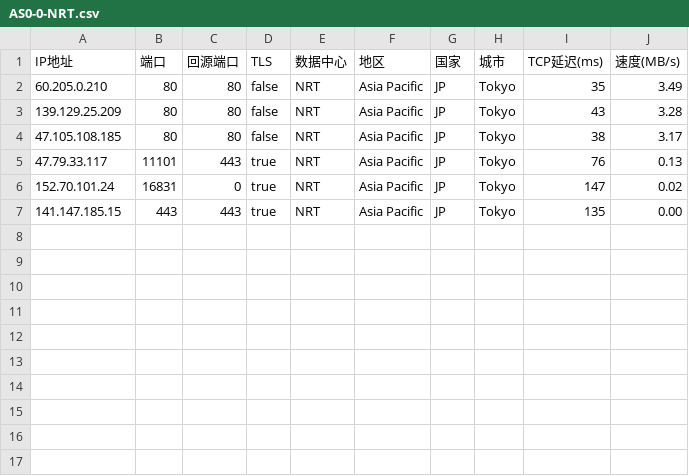
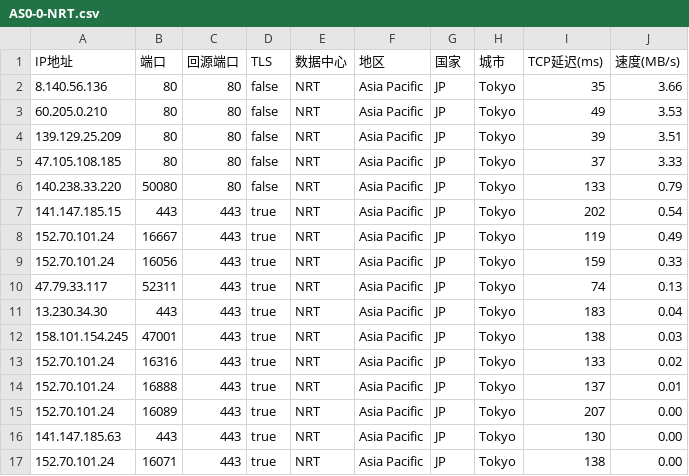
Before and after one commit to Jerrylongs/bestip, a CSV file: AS0-0-NRT.csv, drawn as a sheet.

```diff
--- a/AS0-0-NRT.csv
+++ b/AS0-0-NRT.csv
@@ -1,7 +1,17 @@
 IP地址,端口,回源端口,TLS,数据中心,地区,国家,城市,TCP延迟(ms),速度(MB/s)
-60.205.0.210,80,80,false,NRT,Asia Pacific,JP,Tokyo,35,3.49
-139.129.25.209,80,80,false,NRT,Asia Pacific,JP,Tokyo,43,3.28
-47.105.108.185,80,80,false,NRT,Asia Pacific,JP,Tokyo,38,3.17
-47.79.33.117,11101,443,true,NRT,Asia Pacific,JP,Tokyo,76,0.13
-152.70.101.24,16831,0,true,NRT,Asia Pacific,JP,Tokyo,147,0.02
-141.147.185.15,443,443,true,NRT,Asia Pacific,JP,Tokyo,135,0.00
+8.140.56.136,80,80,false,NRT,Asia Pacific,JP,Tokyo,35,3.66
+60.205.0.210,80,80,false,NRT,Asia Pacific,JP,Tokyo,49,3.53
+139.129.25.209,80,80,false,NRT,Asia Pacific,JP,Tokyo,39,3.51
+47.105.108.185,80,80,false,NRT,Asia Pacific,JP,Tokyo,37,3.33
+140.238.33.220,50080,80,false,NRT,Asia Pacific,JP,Tokyo,133,0.79
+141.147.185.15,443,443,true,NRT,Asia Pacific,JP,Tokyo,202,0.54
+152.70.101.24,16667,443,true,NRT,Asia Pacific,JP,Tokyo,119,0.49
+152.70.101.24,16056,443,true,NRT,Asia Pacific,JP,Tokyo,159,0.33
+47.79.33.117,52311,443,true,NRT,Asia Pacific,JP,Tokyo,74,0.13
+13.230.34.30,443,443,true,NRT,Asia Pacific,JP,Tokyo,183,0.04
+158.101.154.245,47001,443,true,NRT,Asia Pacific,JP,Tokyo,138,0.03
+152.70.101.24,16316,443,true,NRT,Asia Pacific,JP,Tokyo,133,0.02
+152.70.101.24,16888,443,true,NRT,Asia Pacific,JP,Tokyo,137,0.01
+152.70.101.24,16089,443,true,NRT,Asia Pacific,JP,Tokyo,207,0.00
+141.147.185.63,443,443,true,NRT,Asia Pacific,JP,Tokyo,130,0.00
+152.70.101.24,16071,443,true,NRT,Asia Pacific,JP,Tokyo,138,0.00
```
Also changed, not shown: AS0-0-SIN.csv, AS0-0-SJC.csv, 1 other file.
